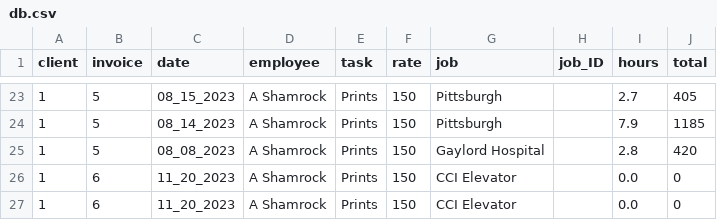
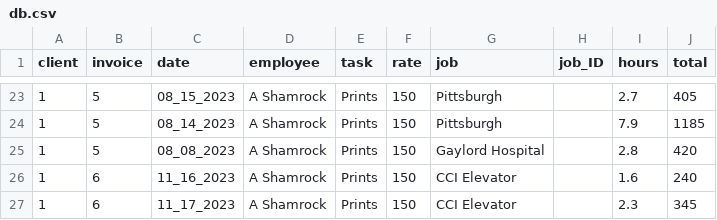
Before and after one commit to ashamrock/TestTable, a CSV file: db.csv, drawn as a sheet; only a part is shown, gaps mark what is left out.

Commit message:
Update db.csv

```diff
--- a/db.csv
+++ b/db.csv
@@ -25,3 +25,3 @@ client,invoice,date,employee,task,rate,job,job_ID,hours,total
 1,5,08_08_2023,A Shamrock,Prints,150,Gaylord Hospital,,2.8,420
-1,6,11_20_2023,A Shamrock,Prints,150,CCI Elevator,,0.0,0
-1,6,11_20_2023,A Shamrock,Prints,150,CCI Elevator,,0.0,0
+1,6,11_16_2023,A Shamrock,Prints,150,CCI Elevator,,1.6,240
+1,6,11_17_2023,A Shamrock,Prints,150,CCI Elevator,,2.3,345
```
